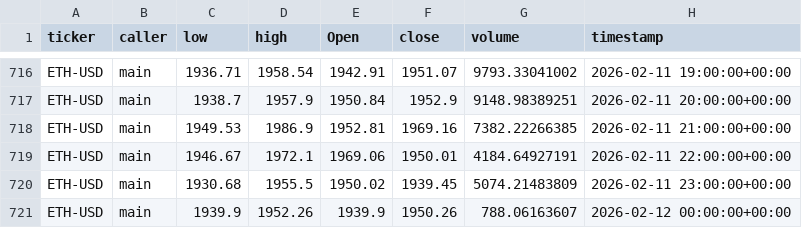
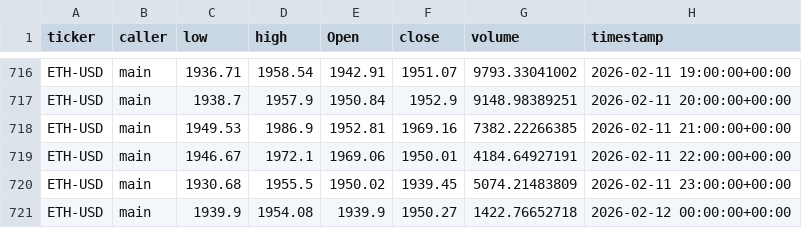
Before and after one commit to harryZhangtt/ETH_TRADING_AGENT, a CSV file: data_preprocessing/data/metrics/eth_ohlc_volume.csv, drawn as a sheet; only a part is shown, gaps mark what is left out.

```diff
--- a/data_preprocessing/data/metrics/eth_ohlc_volume.csv
+++ b/data_preprocessing/data/metrics/eth_ohlc_volume.csv
@@ -720,2 +720,2 @@ ETH-USD,main,1946.67,1972.1,1969.06,1950.01,4184.64927191,2026-02-11 22:00:00+00
 ETH-USD,main,1930.68,1955.5,1950.02,1939.45,5074.21483809,2026-02-11 23:00:00+00:00
-ETH-USD,main,1939.9,1952.26,1939.9,1950.26,788.06163607,2026-02-12 00:00:00+00:00
+ETH-USD,main,1939.9,1954.08,1939.9,1950.27,1422.76652718,2026-02-12 00:00:00+00:00
```
Also changed, not shown: data_preprocessing/data/metrics/btc_price_info.csv, data_preprocessing/data/metrics/eth_daily_txn.csv, 3 other files.
